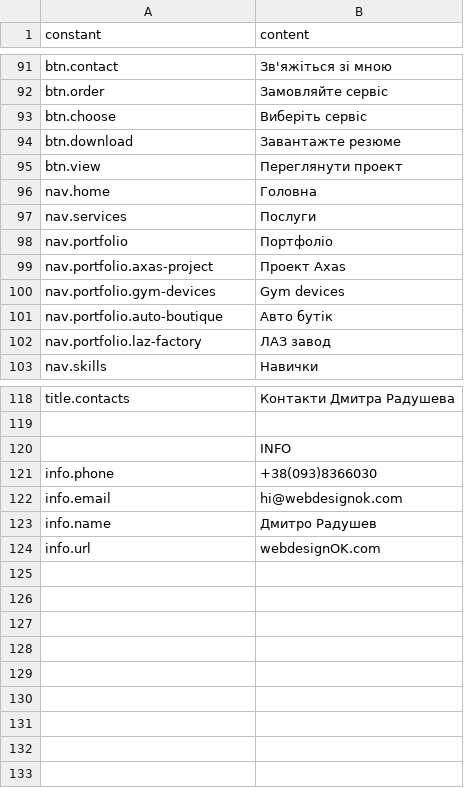
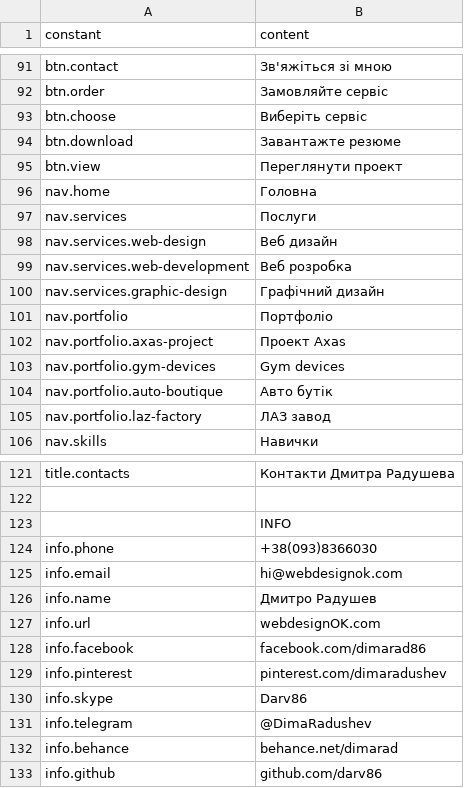
Before and after one commit to darv86/webdesignok, a CSV file: src/content/uk.csv, drawn as a sheet; only a part is shown, gaps mark what is left out.

Commit message:
csv content aded: specific nav.services; socials info

```diff
--- a/src/content/uk.csv
+++ b/src/content/uk.csv
@@ -97,2 +97,5 @@ nav.home,Головна
 nav.services,Послуги
+nav.services.web-design,Веб дизайн
+nav.services.web-development,Веб розробка
+nav.services.graphic-design,Графічний дизайн
 nav.portfolio,Портфоліо
@@ -124 +127,7 @@ info.name,Дмитро Радушев
 info.url,webdesignOK.com
+info.facebook,facebook.com/dimarad86
+info.pinterest,pinterest.com/dimaradushev
+info.skype,Darv86
+info.telegram,@DimaRadushev
+info.behance,behance.net/dimarad
+info.github,github.com/darv86
```
Also changed, not shown: src/content/en.csv, src/content/es.csv.
